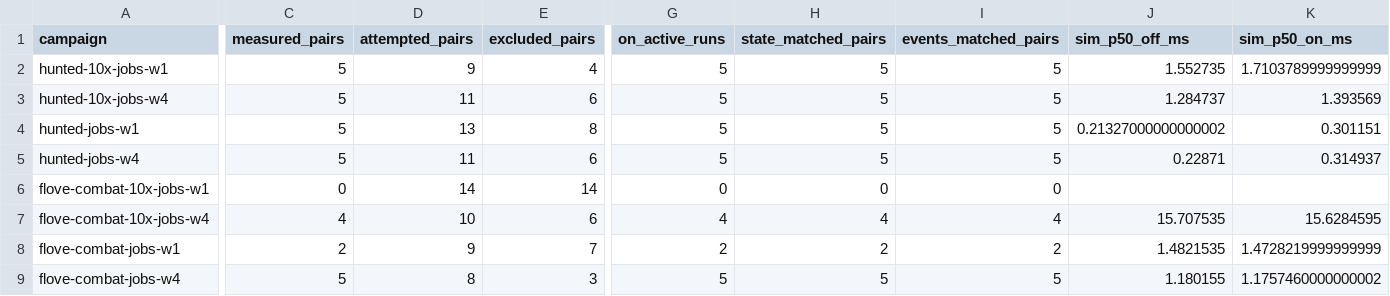
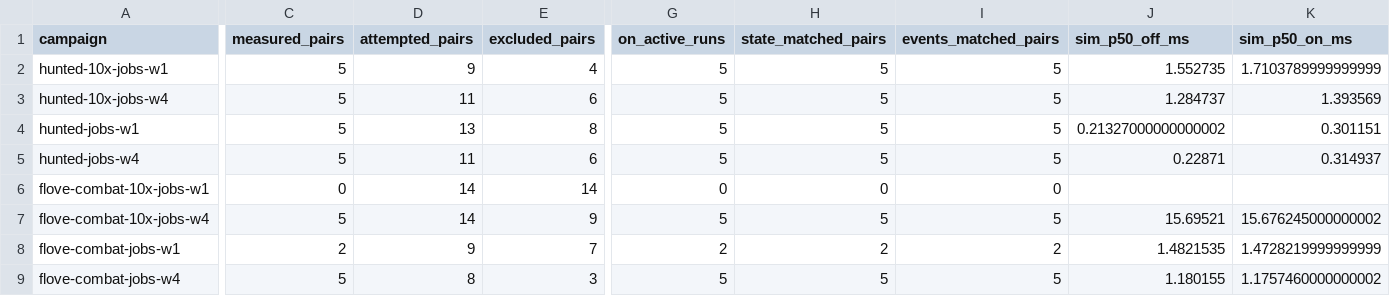
Before and after one commit to gajop/springcabal-dev, a CSV file: docs/benchmarks/2026-10-26/current/jobs.csv, drawn as a sheet; only a part is shown, gaps mark what is left out; the diff covers the shown part only; the diff names each change by its address in the sheet, - before the commit and + after, or states it on an @@ line.

Commit message:
Refresh clean production benchmark progress

```diff
--- a/docs/benchmarks/2026-10-26/current/jobs.csv
+++ b/docs/benchmarks/2026-10-26/current/jobs.csv
-C7 (measured_pairs): 4
+C7 (measured_pairs): 5
-D7 (attempted_pairs): 10
+D7 (attempted_pairs): 14
-E7 (excluded_pairs): 6
+E7 (excluded_pairs): 9
-G7 (on_active_runs): 4
+G7 (on_active_runs): 5
-H7 (state_matched_pairs): 4
+H7 (state_matched_pairs): 5
-I7 (events_matched_pairs): 4
+I7 (events_matched_pairs): 5
-J7 (sim_p50_off_ms): 15.707535
+J7 (sim_p50_off_ms): 15.69521
-K7 (sim_p50_on_ms): 15.6284595
+K7 (sim_p50_on_ms): 15.676245000000002
```
Also changed, not shown: 34 edited cells elsewhere in this file, 12 other files.
